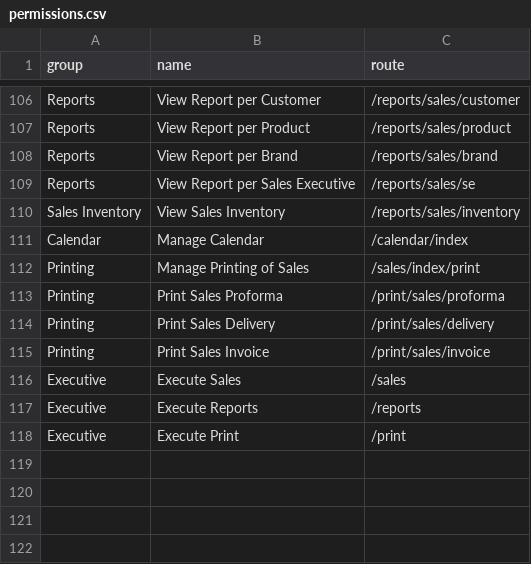
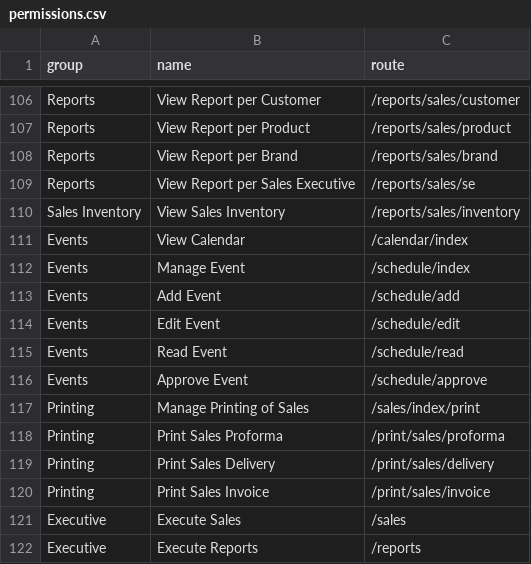
Before and after one commit to devhood/mean-erp, a CSV file: data/csv/permissions.csv, drawn as a sheet; only a part is shown, gaps mark what is left out; the shorter side is filled out with more unchanged rows; removed rows and columns are numbered as before the commit, all else as after; the diff names each change by its address in the sheet, - before the commit and + after, or states it on an @@ line.

Commit message:
permissions for calendar

```diff
--- a/data/csv/permissions.csv
+++ b/data/csv/permissions.csv
-row 111: Calendar | Manage Calendar | /calendar/index
+row 111: Events | View Calendar | /calendar/index
+row 112: Events | Manage Event | /schedule/index
+row 113: Events | Add Event | /schedule/add
+row 114: Events | Edit Event | /schedule/edit
+row 115: Events | Read Event | /schedule/read
+row 116: Events | Approve Event | /schedule/approve
```
